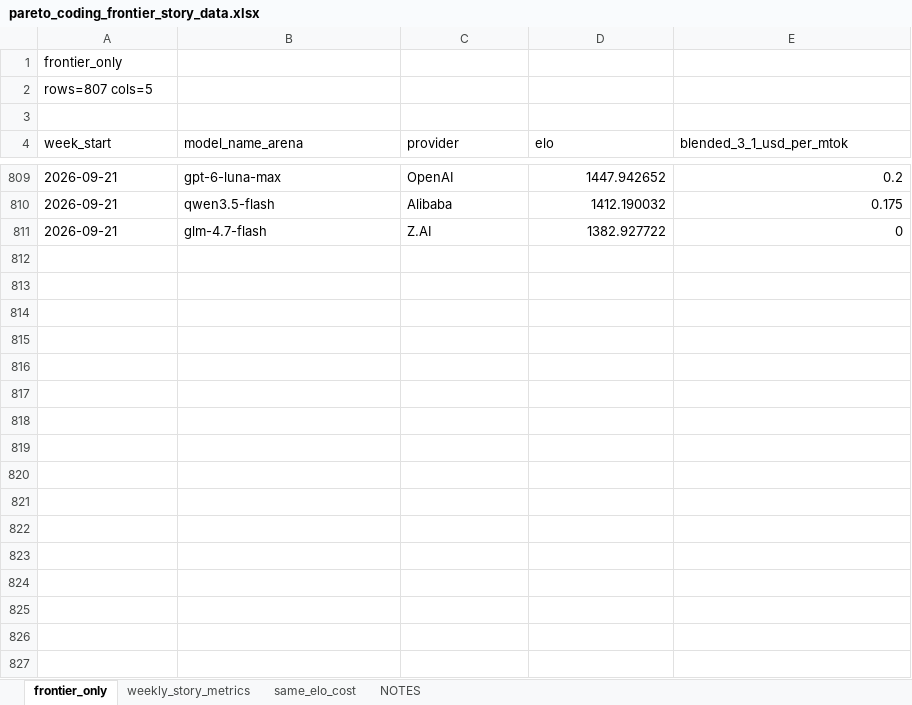
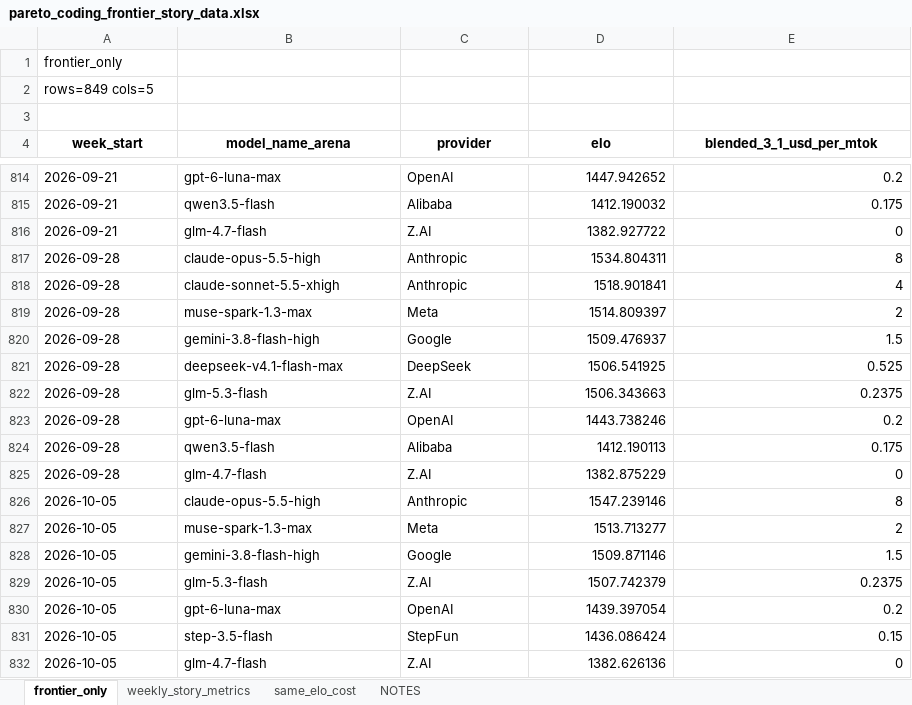
Before and after one commit to sidneyvanness/cheap-intelligence, an Excel workbook: data/export/coding/pareto_coding_frontier_story_data.xlsx, sheet frontier_only, drawn as a sheet; only a part is shown, gaps mark what is left out; values as stored, in another font and other column widths than the file's, no borders; the diff covers the shown part only; the diff names each change by its address in the sheet, - before the commit and + after, or states it on an @@ line.

```diff
--- a/data/export/coding/pareto_coding_frontier_story_data.xlsx (sheet frontier_only)
+++ b/data/export/coding/pareto_coding_frontier_story_data.xlsx (sheet frontier_only)
-A2 (week_start): rows=807 cols=5
+A2 (week_start): rows=849 cols=5
@@ A4:E4 bold: off → on, alignment: left → center @@
+row 817: 2026-09-28 | claude-opus-5.5-high | Anthropic | 1534.804311 | 8
+row 818: 2026-09-28 | claude-sonnet-5.5-xhigh | Anthropic | 1518.901841 | 4
+row 819: 2026-09-28 | muse-spark-1.3-max | Meta | 1514.809397 | 2
+row 820: 2026-09-28 | gemini-3.8-flash-high | Google | 1509.476937 | 1.5
+row 821: 2026-09-28 | deepseek-v4.1-flash-max | DeepSeek | 1506.541925 | 0.525
+row 822: 2026-09-28 | glm-5.3-flash | Z.AI | 1506.343663 | 0.2375
+row 823: 2026-09-28 | gpt-6-luna-max | OpenAI | 1443.738246 | 0.2
+row 824: 2026-09-28 | qwen3.5-flash | Alibaba | 1412.190113 | 0.175
+row 825: 2026-09-28 | glm-4.7-flash | Z.AI | 1382.875229 | 0
+row 826: 2026-10-05 | claude-opus-5.5-high | Anthropic | 1547.239146 | 8
+row 827: 2026-10-05 | muse-spark-1.3-max | Meta | 1513.713277 | 2
+row 828: 2026-10-05 | gemini-3.8-flash-high | Google | 1509.871146 | 1.5
+row 829: 2026-10-05 | glm-5.3-flash | Z.AI | 1507.742379 | 0.2375
+row 830: 2026-10-05 | gpt-6-luna-max | OpenAI | 1439.397054 | 0.2
+row 831: 2026-10-05 | step-3.5-flash | StepFun | 1436.086424 | 0.15
+row 832: 2026-10-05 | glm-4.7-flash | Z.AI | 1382.626136 | 0
```
Also changed, not shown: 26 added rows elsewhere in this sheet, sheet same_elo_cost, sheet weekly_story_metrics, sheet NOTES, 46 other files.
